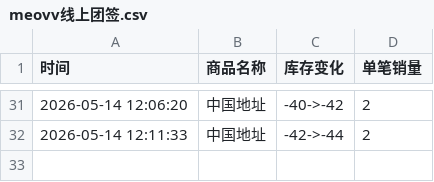
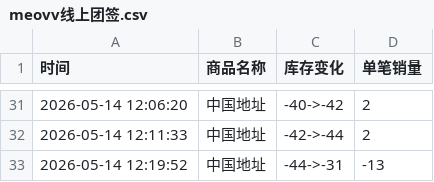
Before and after one commit to Juineii/meovv_k40519, a CSV file: meovv线上团签.csv, drawn as a sheet; only a part is shown, gaps mark what is left out.

Commit message:
自动更新数据 2026-05-14 12:19:52

```diff
--- a/meovv线上团签.csv
+++ b/meovv线上团签.csv
@@ -32 +32,2 @@
 2026-05-14 12:11:33,中国地址,-42->-44,2
+2026-05-14 12:19:52,中国地址,-44->-31,-13
```
